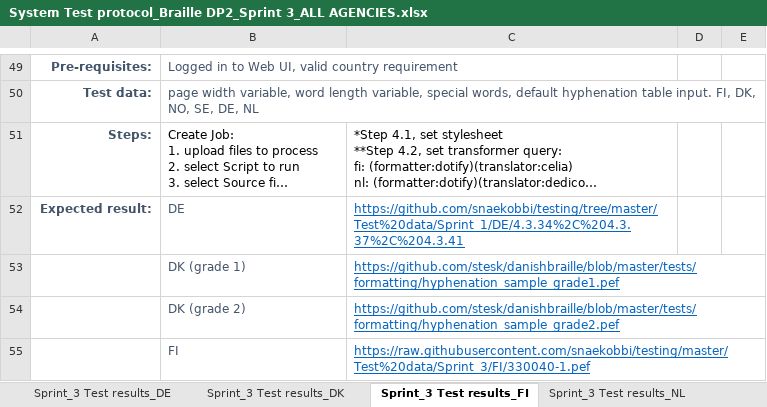
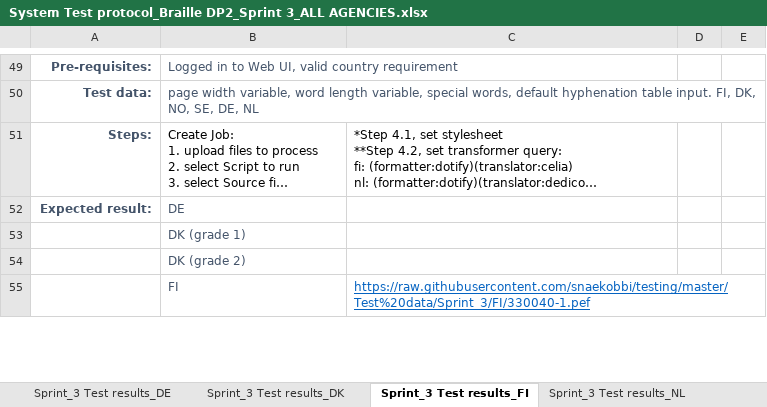
Before and after one commit to snaekobbi/testing, an Excel workbook: Test protocol/Sprint_3/All Agencies/System Test protocol_Braille DP2_Sprint 3_ALL AGENCIES.xlsx, sheet Sprint_3 Test results_FI, drawn as a sheet; only a part is shown, gaps mark what is left out; long unchanged cells end in …; values as stored, in another font and other column widths than the file's, no borders; the diff covers the shown part only; the diff names each change by its address in the sheet, - before the commit and + after, or states it on an @@ line.

Commit message:
Sprint_3

```diff
--- a/Test protocol/Sprint_3/All Agencies/System Test protocol_Braille DP2_Sprint 3_ALL AGENCIES.xlsx (sheet Sprint_3 Test results_FI)
+++ b/Test protocol/Sprint_3/All Agencies/System Test protocol_Braille DP2_Sprint 3_ALL AGENCIES.xlsx (sheet Sprint_3 Test results_FI)
-C52: https://github.com/snaekobbi/testing/tree/master/Test%20data/Sprint_1/DE/4.3.34%2C%204.3.37%2C%204.3.41
+C52: (empty)
-C53: https://github.com/stesk/danishbraille/blob/master/tests/formatting/hyphenation_sample_grade1.pef
+C53: (empty)
-C54: https://github.com/stesk/danishbraille/blob/master/tests/formatting/hyphenation_sample_grade2.pef
+C54: (empty)
```
Also changed, not shown: 19 edited cells elsewhere in this sheet, sheet Sprint_3 Test results_SE CSS, sheet Sprint_3 Test results_SE XSLT, sheet Sprint_3 Test results_DE, sheet Sprint_3 Test results_DK.
